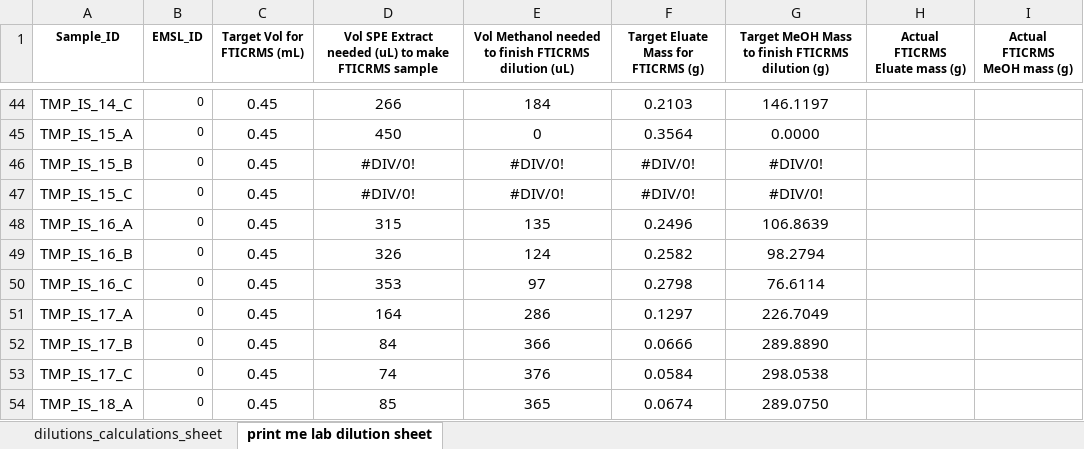
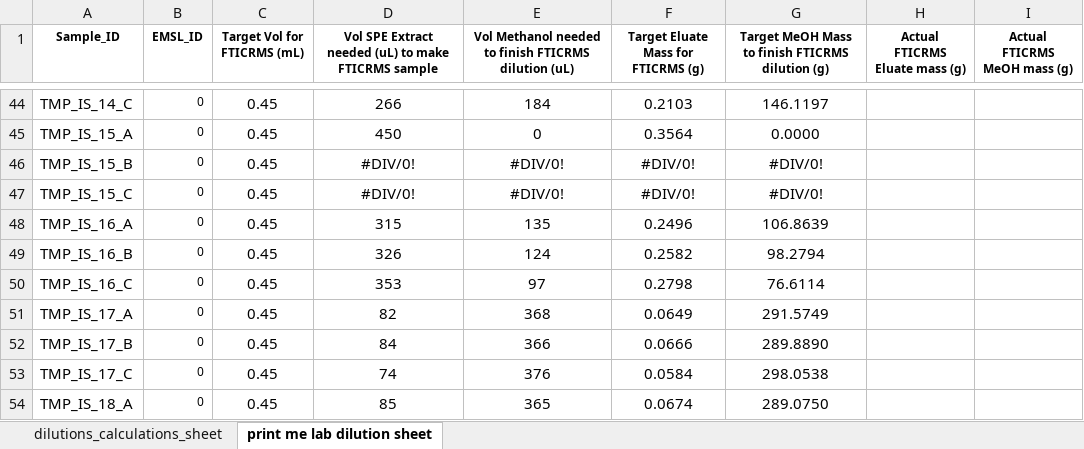
Before and after one commit to COMPASS-DOE/tempest_ionic_strength, an Excel workbook: SPE/FTICRMS SPE dilutions_JK.xlsx, sheet print me lab dilution sheet, drawn as a sheet; only a part is shown, gaps mark what is left out; values as stored, in another font and other column widths than the file's, no borders; the diff names each change by its address in the sheet, - before the commit and + after, or states it on an @@ line.

Commit message:
Update FTICRMS SPE dilutions_JK.xlsx

```diff
--- a/SPE/FTICRMS SPE dilutions_JK.xlsx (sheet print me lab dilution sheet)
+++ b/SPE/FTICRMS SPE dilutions_JK.xlsx (sheet print me lab dilution sheet)
-D51: 164
+D51: 82
-E51: 286
+E51: 368
-F51: 0.1297
+F51: 0.0649
-G51: 226.7049
+G51: 291.5749
```
Also changed, not shown: sheet dilutions_calculations_sheet.
